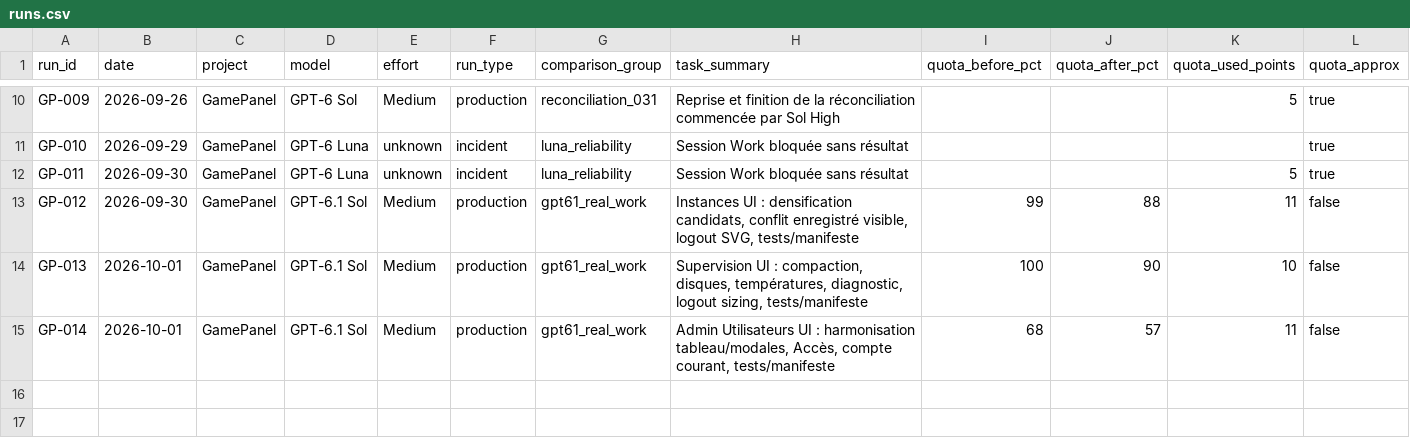
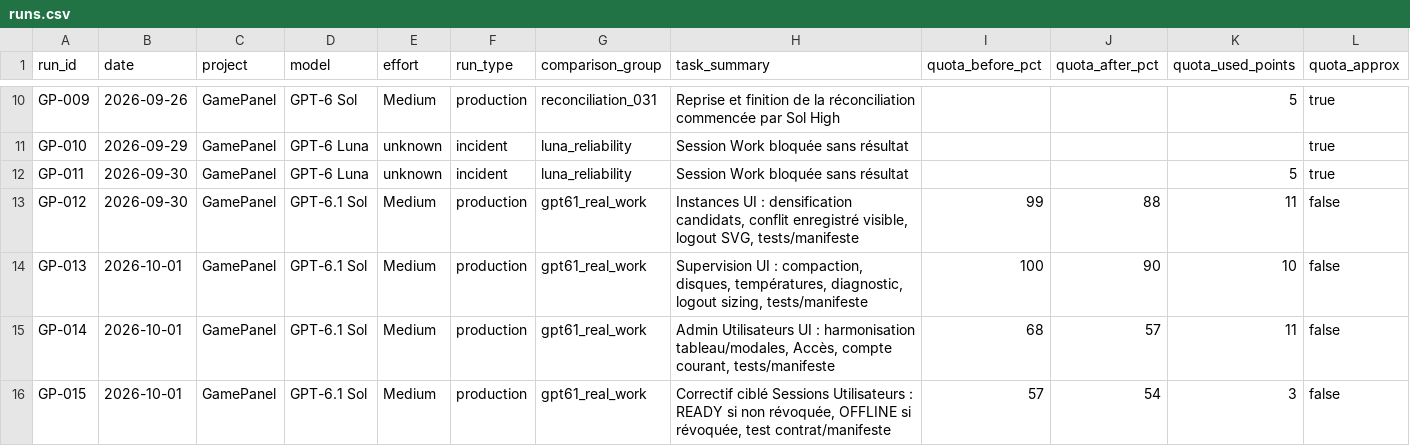
Before and after one commit to MrMekouil/GPT_Benchmarks, a CSV file: data/runs.csv, drawn as a sheet; only a part is shown, gaps mark what is left out; rows hold the shown columns only; the diff names each change by its address in the sheet, - before the commit and + after, or states it on an @@ line.

Commit message:
data: add GP-015 quota run

```diff
--- a/data/runs.csv
+++ b/data/runs.csv
+row 16: GP-015 | 2026-10-01 | GamePanel | GPT-6.1 Sol | Medium | production | gpt61_real_work | Correctif ciblé Sessions Utilisateurs : READY si non révoquée, OFFLINE si révoquée, test contrat/manifeste | 57 | 54 | 3 | false
```
